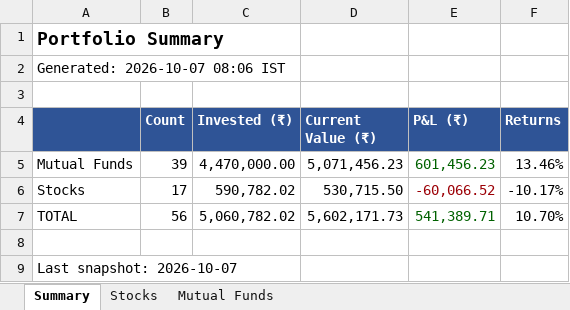
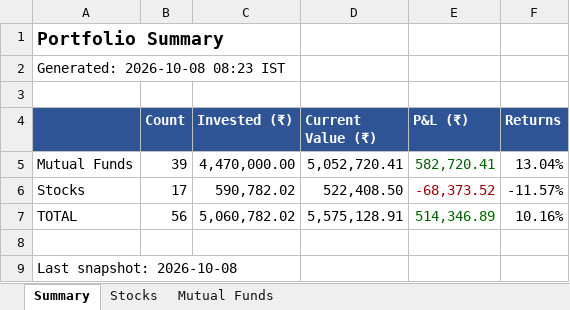
Before and after one commit to greenteamz/track_fin, an Excel workbook: portfolio_report.xlsx, sheet Summary, drawn as a sheet; values as stored, in another font and other column widths than the file's, no borders; the diff names each change by its address in the sheet, - before the commit and + after, or states it on an @@ line.

```diff
--- a/portfolio_report.xlsx (sheet Summary)
+++ b/portfolio_report.xlsx (sheet Summary)
-A2: Generated: 2026-10-07 08:06 IST
+A2: Generated: 2026-10-08 08:23 IST
-D5 (Current Value (₹)): 5,071,456.23
+D5 (Current Value (₹)): 5,052,720.41
-E5 (P&L (₹)): 601,456.23
+E5 (P&L (₹)): 582,720.41
-F5 (Returns): 13.46%
+F5 (Returns): 13.04%
-D6 (Current Value (₹)): 530,715.50
+D6 (Current Value (₹)): 522,408.50
-E6 (P&L (₹)): -60,066.52
+E6 (P&L (₹)): -68,373.52
-F6 (Returns): -10.17%
+F6 (Returns): -11.57%
-D7 (Current Value (₹)): 5,602,171.73
+D7 (Current Value (₹)): 5,575,128.91
-E7 (P&L (₹)): 541,389.71
+E7 (P&L (₹)): 514,346.89
-F7 (Returns): 10.70%
+F7 (Returns): 10.16%
-A9: Last snapshot: 2026-10-07
+A9: Last snapshot: 2026-10-08
```
Also changed, not shown: sheet Stocks, sheet Mutual Funds.
